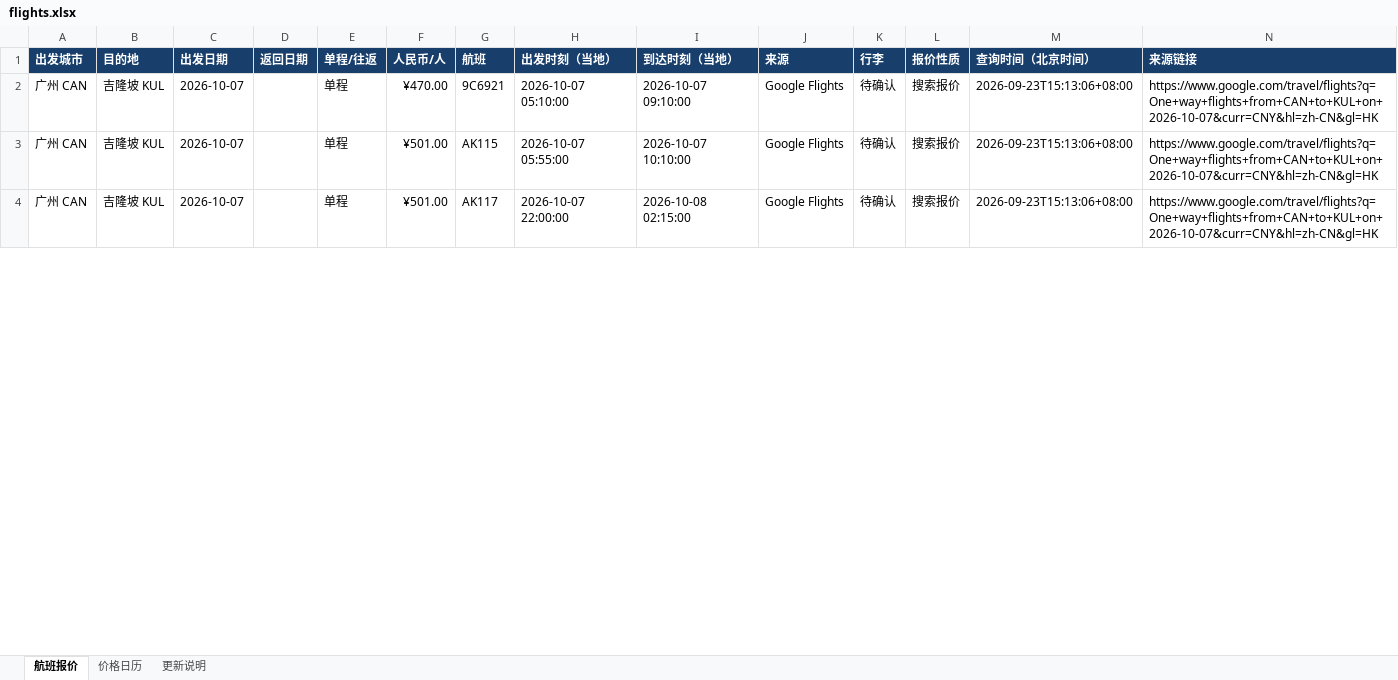
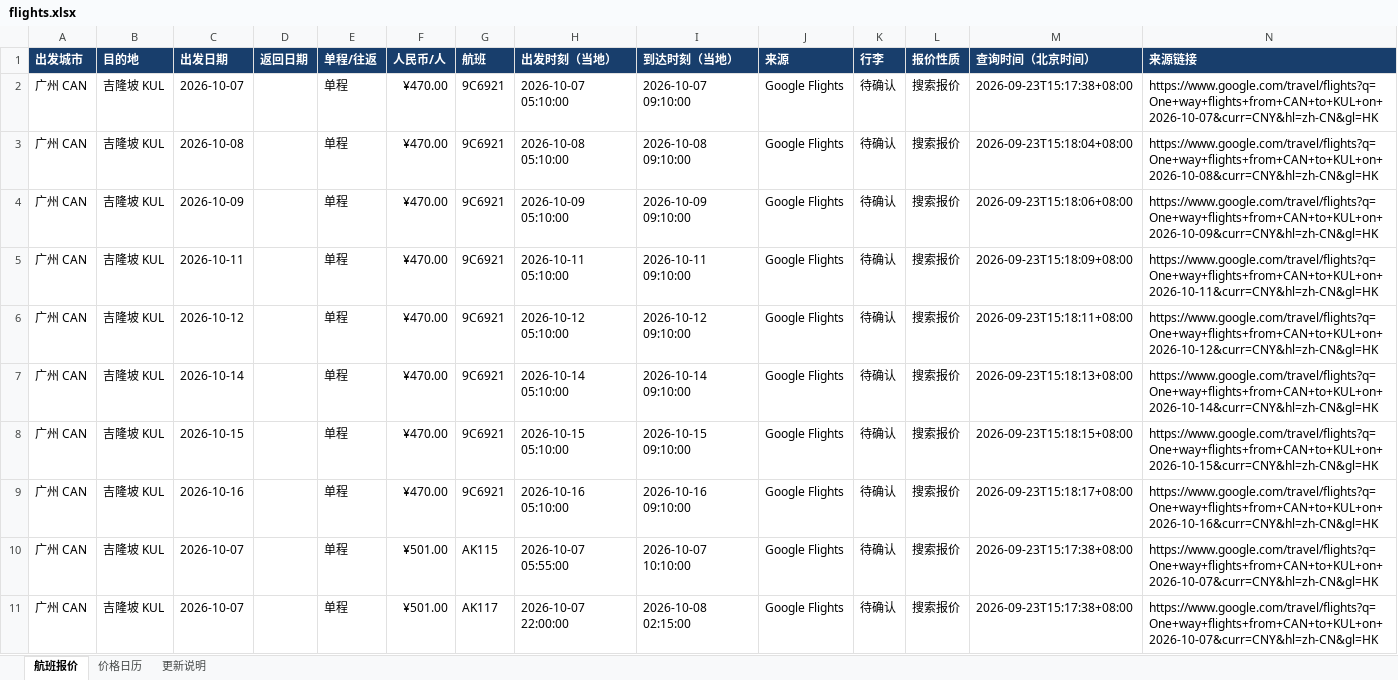
Before and after one commit to alfredzhenyu/flight-fares, an Excel workbook: flights.xlsx, sheet 航班报价, drawn as a sheet; only a part is shown; values as stored, in another font and other column widths than the file's, no borders; table styles not drawn; addresses are those after the commit; the diff covers the shown part only; the diff names each change by its address in the sheet, - before the commit and + after, or states it on an @@ line.

```diff
--- a/flights.xlsx (sheet 航班报价)
+++ b/flights.xlsx (sheet 航班报价)
-M2 (查询时间（北京时间）): 2026-09-23T15:13:06+08:00
+M2 (查询时间（北京时间）): 2026-09-23T15:17:38+08:00
+row 3: 广州 CAN | 吉隆坡 KUL | 2026-10-08 |  | 单程 | ¥470.00 | 9C6921 | 2026-10-08 05:10:00 | 2026-10-08 09:10:00 | Google Flights | 待确认 | 搜索报价 | 2026-09-23T15:18:04+08:00 | https://www.google.com/travel/flights?q=One+way+flights+from+CAN+to+KUL+on+2026-10-08&curr=CNY&hl=zh-CN&gl=HK
+row 4: 广州 CAN | 吉隆坡 KUL | 2026-10-09 |  | 单程 | ¥470.00 | 9C6921 | 2026-10-09 05:10:00 | 2026-10-09 09:10:00 | Google Flights | 待确认 | 搜索报价 | 2026-09-23T15:18:06+08:00 | https://www.google.com/travel/flights?q=One+way+flights+from+CAN+to+KUL+on+2026-10-09&curr=CNY&hl=zh-CN&gl=HK
+row 5: 广州 CAN | 吉隆坡 KUL | 2026-10-11 |  | 单程 | ¥470.00 | 9C6921 | 2026-10-11 05:10:00 | 2026-10-11 09:10:00 | Google Flights | 待确认 | 搜索报价 | 2026-09-23T15:18:09+08:00 | https://www.google.com/travel/flights?q=One+way+flights+from+CAN+to+KUL+on+2026-10-11&curr=CNY&hl=zh-CN&gl=HK
+row 6: 广州 CAN | 吉隆坡 KUL | 2026-10-12 |  | 单程 | ¥470.00 | 9C6921 | 2026-10-12 05:10:00 | 2026-10-12 09:10:00 | Google Flights | 待确认 | 搜索报价 | 2026-09-23T15:18:11+08:00 | https://www.google.com/travel/flights?q=One+way+flights+from+CAN+to+KUL+on+2026-10-12&curr=CNY&hl=zh-CN&gl=HK
+row 7: 广州 CAN | 吉隆坡 KUL | 2026-10-14 |  | 单程 | ¥470.00 | 9C6921 | 2026-10-14 05:10:00 | 2026-10-14 09:10:00 | Google Flights | 待确认 | 搜索报价 | 2026-09-23T15:18:13+08:00 | https://www.google.com/travel/flights?q=One+way+flights+from+CAN+to+KUL+on+2026-10-14&curr=CNY&hl=zh-CN&gl=HK
+row 8: 广州 CAN | 吉隆坡 KUL | 2026-10-15 |  | 单程 | ¥470.00 | 9C6921 | 2026-10-15 05:10:00 | 2026-10-15 09:10:00 | Google Flights | 待确认 | 搜索报价 | 2026-09-23T15:18:15+08:00 | https://www.google.com/travel/flights?q=One+way+flights+from+CAN+to+KUL+on+2026-10-15&curr=CNY&hl=zh-CN&gl=HK
+row 9: 广州 CAN | 吉隆坡 KUL | 2026-10-16 |  | 单程 | ¥470.00 | 9C6921 | 2026-10-16 05:10:00 | 2026-10-16 09:10:00 | Google Flights | 待确认 | 搜索报价 | 2026-09-23T15:18:17+08:00 | https://www.google.com/travel/flights?q=One+way+flights+from+CAN+to+KUL+on+2026-10-16&curr=CNY&hl=zh-CN&gl=HK
-M10:M11 (查询时间（北京时间）): 2026-09-23T15:13:06+08:00
+M10:M11 (查询时间（北京时间）): 2026-09-23T15:17:38+08:00
```
Also changed, not shown: 75 added rows and 13 edited cells elsewhere in this sheet, sheet 价格日历, sheet 更新说明, 4 other files.
